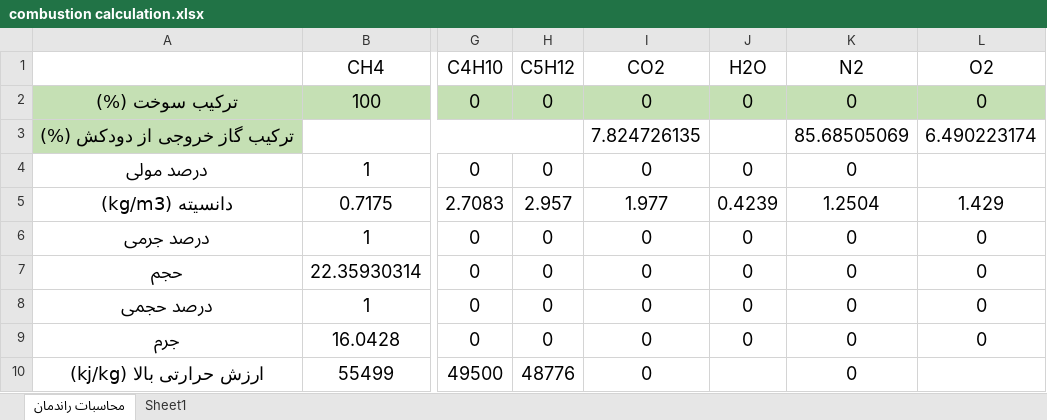
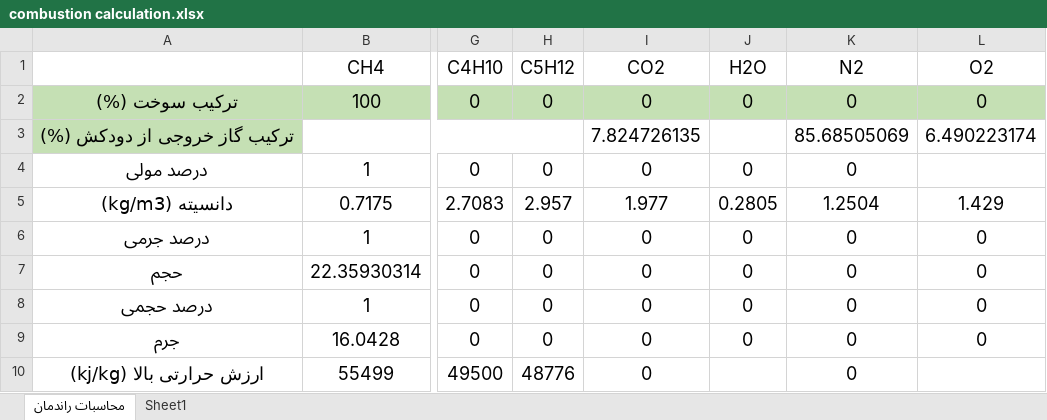
Before and after one commit to mhsh88/qtdesigner, an Excel workbook: temp/combustion calculation.xlsx, sheet محاسبات راندمان, drawn as a sheet; only a part is shown, gaps mark what is left out; values as stored, in another font and other column widths than the file's, no borders; the diff covers the shown part only; the diff names each change by its address in the sheet, - before the commit and + after, or states it on an @@ line.

```diff
--- a/temp/combustion calculation.xlsx (sheet محاسبات راندمان)
+++ b/temp/combustion calculation.xlsx (sheet محاسبات راندمان)
-J5 (H2O): 0.4239
+J5 (H2O): 0.2805
```
Also changed, not shown: 4 added rows, 4 removed rows and 10 edited cells elsewhere in this sheet, charts or pictures, 2 other files.
